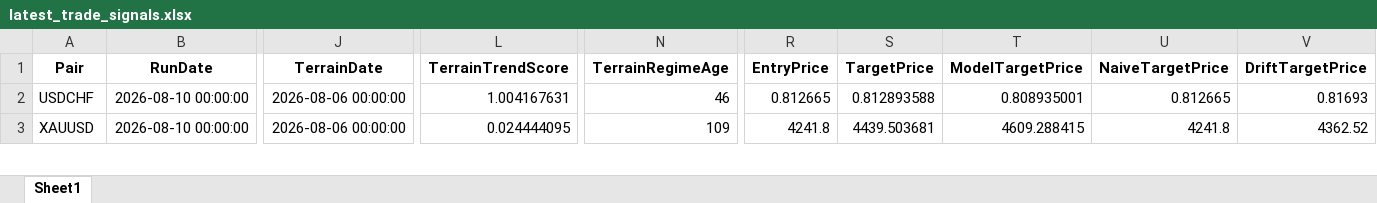
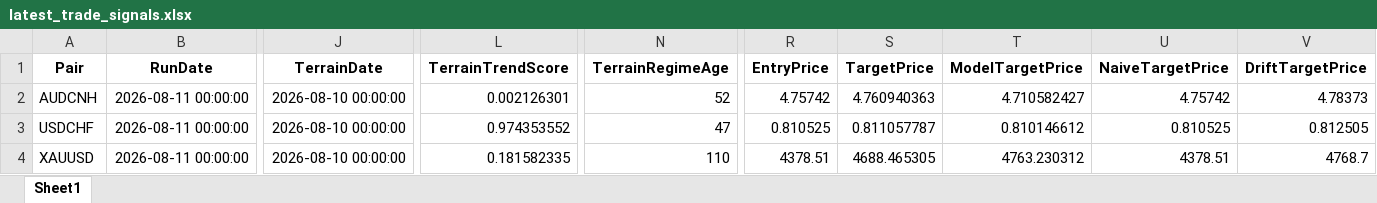
Before and after one commit to aspttwwly/fx-metals-forecast-board, an Excel workbook: public/data/files/latest_trade_signals.xlsx, sheet Sheet1, drawn as a sheet; only a part is shown, gaps mark what is left out; values as stored, in another font and other column widths than the file's, no borders; addresses are those after the commit; rows hold the shown columns only; the diff covers the shown part only; the diff names each change by its address in the sheet, - before the commit and + after, or states it on an @@ line.

```diff
--- a/public/data/files/latest_trade_signals.xlsx (sheet Sheet1)
+++ b/public/data/files/latest_trade_signals.xlsx (sheet Sheet1)
+row 2: AUDCNH | 2026-08-11 00:00:00 | 2026-08-10 00:00:00 | 0.002126301 | 52 | 4.75742 | 4.760940363 | 4.710582427 | 4.75742 | 4.78373
-B3:B4 (RunDate): 2026-08-10 00:00:00
+B3:B4 (RunDate): 2026-08-11 00:00:00
-J3:J4 (TerrainDate): 2026-08-06 00:00:00
+J3:J4 (TerrainDate): 2026-08-10 00:00:00
-L3 (TerrainTrendScore): 1.004167631
+L3 (TerrainTrendScore): 0.974353552
-N3 (TerrainRegimeAge): 46
+N3 (TerrainRegimeAge): 47
-R3 (EntryPrice): 0.812665
+R3 (EntryPrice): 0.810525
-S3 (TargetPrice): 0.812893588
+S3 (TargetPrice): 0.811057787
-T3 (ModelTargetPrice): 0.808935001
+T3 (ModelTargetPrice): 0.810146612
-U3 (NaiveTargetPrice): 0.812665
+U3 (NaiveTargetPrice): 0.810525
-V3 (DriftTargetPrice): 0.81693
+V3 (DriftTargetPrice): 0.812505
-L4 (TerrainTrendScore): 0.024444095
+L4 (TerrainTrendScore): 0.181582335
-N4 (TerrainRegimeAge): 109
+N4 (TerrainRegimeAge): 110
-R4 (EntryPrice): 4241.8
+R4 (EntryPrice): 4378.51
-S4 (TargetPrice): 4439.503681
+S4 (TargetPrice): 4688.465305
-T4 (ModelTargetPrice): 4609.288415
+T4 (ModelTargetPrice): 4763.230312
-U4 (NaiveTargetPrice): 4241.8
+U4 (NaiveTargetPrice): 4378.51
-V4 (DriftTargetPrice): 4362.52
+V4 (DriftTargetPrice): 4768.7
```
Also changed, not shown: 4 added rows, 5 removed rows and 119 edited cells elsewhere in this sheet, public/data/files/EURCNH_forecast.xlsx, public/data/files/EURUSD_forecast.xlsx, 40 other files.
